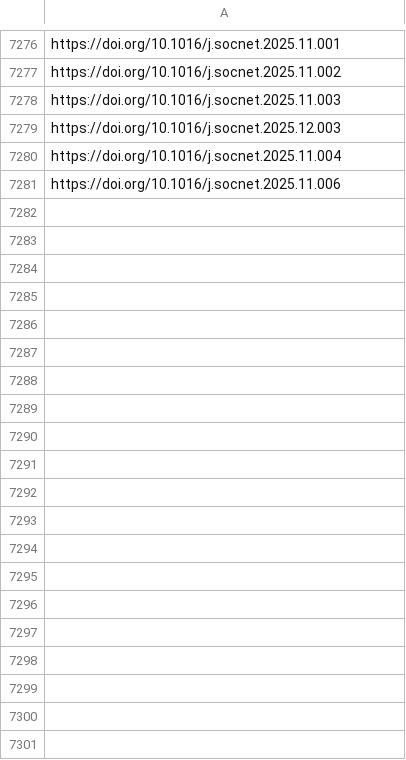
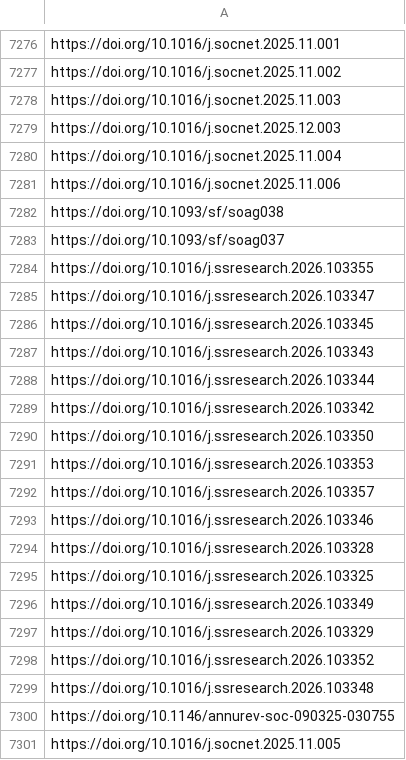
Before and after one commit to jacob-long/picnic, a CSV file: memory/sociology_urls.csv, drawn as a sheet; only a part is shown, gaps mark what is left out; the diff covers the shown part only; the diff names each change by its address in the sheet, - before the commit and + after, or states it on an @@ line.

```diff
--- a/memory/sociology_urls.csv
+++ b/memory/sociology_urls.csv
+row 7282: https://doi.org/10.1093/sf/soag038
+row 7283: https://doi.org/10.1093/sf/soag037
+row 7284: https://doi.org/10.1016/j.ssresearch.2026.103355
+row 7285: https://doi.org/10.1016/j.ssresearch.2026.103347
+row 7286: https://doi.org/10.1016/j.ssresearch.2026.103345
+row 7287: https://doi.org/10.1016/j.ssresearch.2026.103343
+row 7288: https://doi.org/10.1016/j.ssresearch.2026.103344
+row 7289: https://doi.org/10.1016/j.ssresearch.2026.103342
+row 7290: https://doi.org/10.1016/j.ssresearch.2026.103350
+row 7291: https://doi.org/10.1016/j.ssresearch.2026.103353
+row 7292: https://doi.org/10.1016/j.ssresearch.2026.103357
+row 7293: https://doi.org/10.1016/j.ssresearch.2026.103346
+row 7294: https://doi.org/10.1016/j.ssresearch.2026.103328
+row 7295: https://doi.org/10.1016/j.ssresearch.2026.103325
+row 7296: https://doi.org/10.1016/j.ssresearch.2026.103349
+row 7297: https://doi.org/10.1016/j.ssresearch.2026.103329
+row 7298: https://doi.org/10.1016/j.ssresearch.2026.103352
+row 7299: https://doi.org/10.1016/j.ssresearch.2026.103348
+row 7300: https://doi.org/10.1146/annurev-soc-090325-030755
+row 7301: https://doi.org/10.1016/j.socnet.2025.11.005
```
Also changed, not shown: 11 added rows elsewhere in this file, memory/po_urls.csv, memory/politics_urls.csv, 10 other files.
